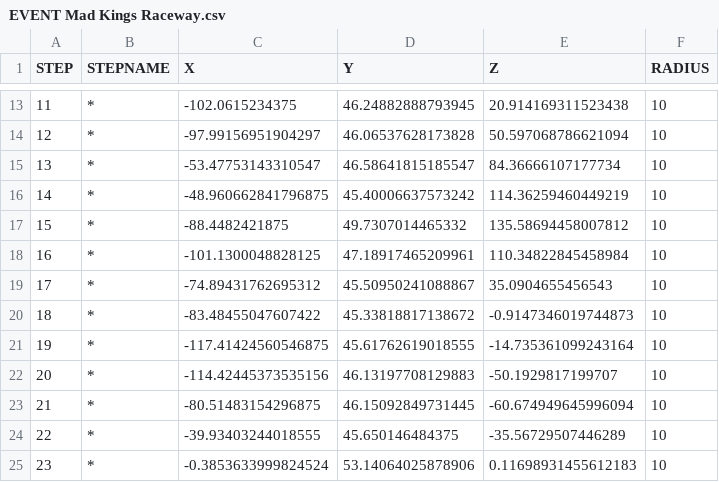
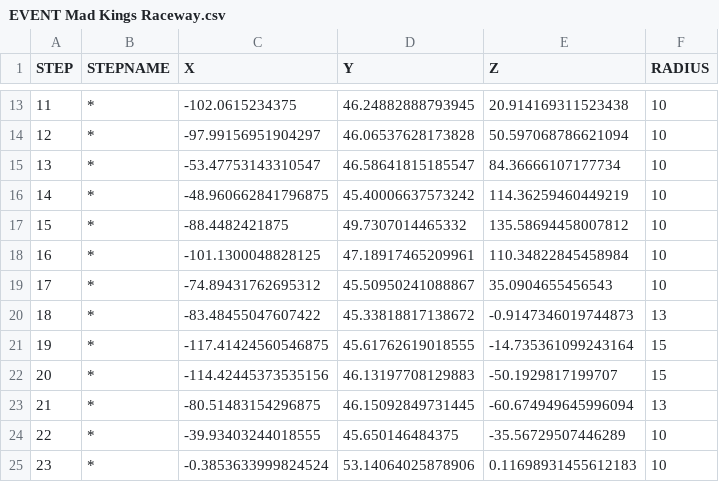
Before and after one commit to killer415tv/gw2_speedometer, a CSV file: maps/EVENTCUP/EVENT Mad Kings Raceway.csv, drawn as a sheet; only a part is shown, gaps mark what is left out.

Commit message:
Add files via upload

```diff
--- a/maps/EVENTCUP/EVENT Mad Kings Raceway.csv
+++ b/maps/EVENTCUP/EVENT Mad Kings Raceway.csv
@@ -19,6 +19,6 @@ STEP,STEPNAME,X,Y,Z,RADIUS
 17,*,-74.89431762695312,45.50950241088867,35.0904655456543,10
-18,*,-83.48455047607422,45.33818817138672,-0.9147346019744873,10
-19,*,-117.41424560546875,45.61762619018555,-14.735361099243164,10
-20,*,-114.42445373535156,46.13197708129883,-50.1929817199707,10
-21,*,-80.51483154296875,46.15092849731445,-60.674949645996094,10
+18,*,-83.48455047607422,45.33818817138672,-0.9147346019744873,13
+19,*,-117.41424560546875,45.61762619018555,-14.735361099243164,15
+20,*,-114.42445373535156,46.13197708129883,-50.1929817199707,15
+21,*,-80.51483154296875,46.15092849731445,-60.674949645996094,13
 22,*,-39.93403244018555,45.650146484375,-35.56729507446289,10
```
